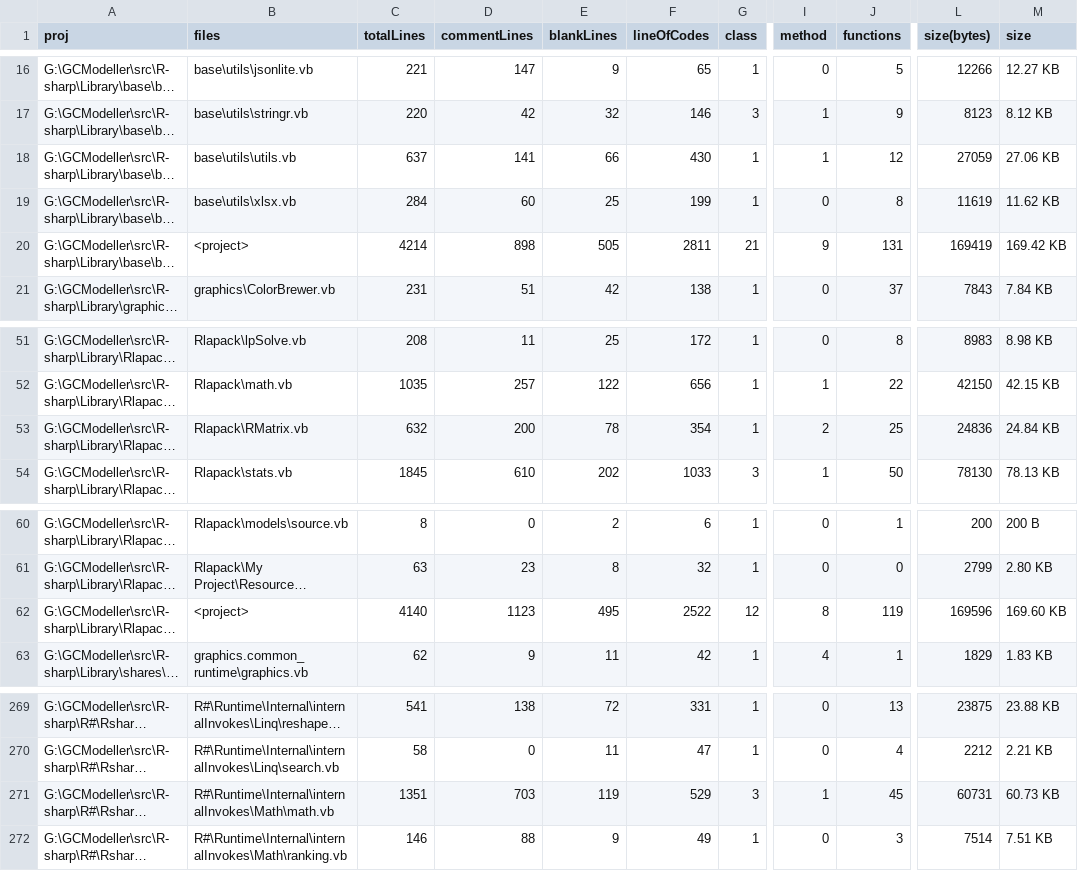
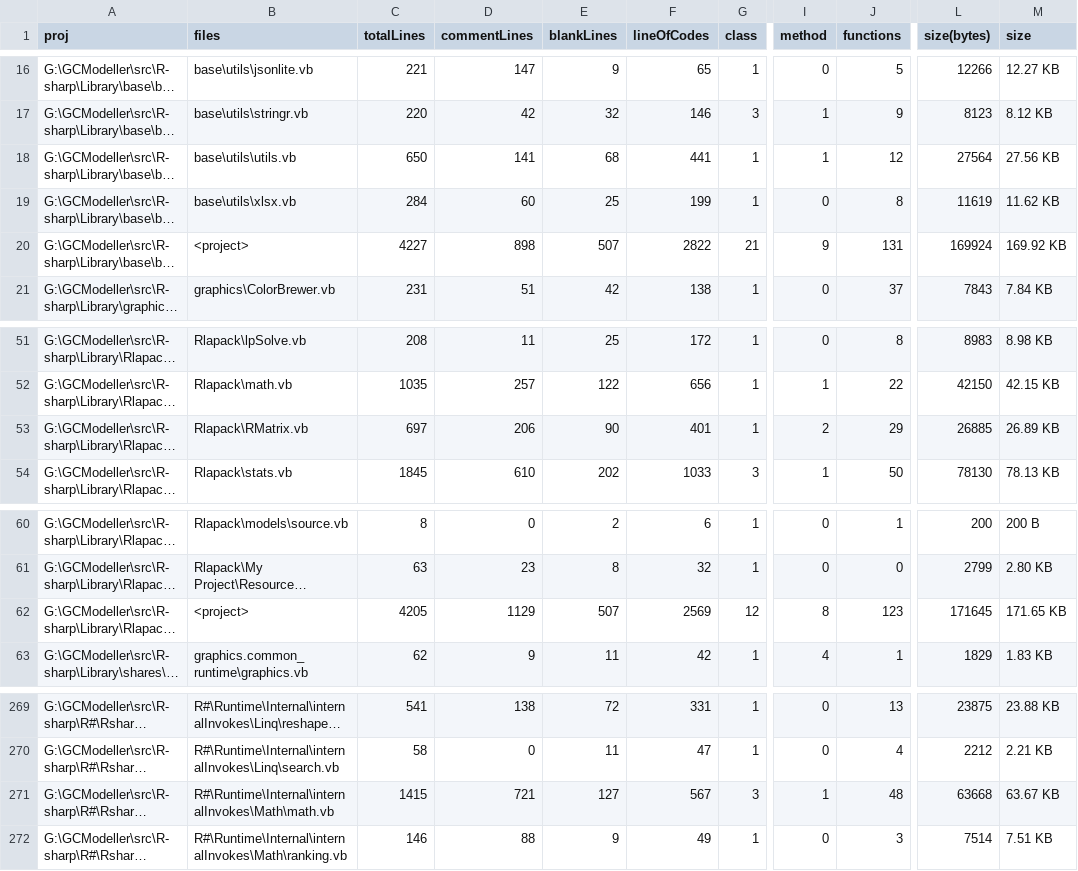
Before and after one commit to rsharp-lang/R-sharp, a CSV file: proj_stats.csv, drawn as a sheet; only a part is shown, gaps mark what is left out; long unchanged cells end in …; the diff covers the shown part only; the diff names each change by its address in the sheet, - before the commit and + after, or states it on an @@ line.

```diff
--- a/proj_stats.csv
+++ b/proj_stats.csv
-C18 (totalLines): 637
+C18 (totalLines): 650
-E18 (blankLines): 66
+E18 (blankLines): 68
-F18 (lineOfCodes): 430
+F18 (lineOfCodes): 441
-L18 (size(bytes)): 27059
+L18 (size(bytes)): 27564
-M18 (size): 27.06 KB
+M18 (size): 27.56 KB
-C20 (totalLines): 4214
+C20 (totalLines): 4227
-E20 (blankLines): 505
+E20 (blankLines): 507
-F20 (lineOfCodes): 2811
+F20 (lineOfCodes): 2822
-L20 (size(bytes)): 169419
+L20 (size(bytes)): 169924
-M20 (size): 169.42 KB
+M20 (size): 169.92 KB
-C53 (totalLines): 632
+C53 (totalLines): 697
-D53 (commentLines): 200
+D53 (commentLines): 206
-E53 (blankLines): 78
+E53 (blankLines): 90
-F53 (lineOfCodes): 354
+F53 (lineOfCodes): 401
-J53 (functions): 25
+J53 (functions): 29
-L53 (size(bytes)): 24836
+L53 (size(bytes)): 26885
-M53 (size): 24.84 KB
+M53 (size): 26.89 KB
-C62 (totalLines): 4140
+C62 (totalLines): 4205
-D62 (commentLines): 1123
+D62 (commentLines): 1129
-E62 (blankLines): 495
+E62 (blankLines): 507
-F62 (lineOfCodes): 2522
+F62 (lineOfCodes): 2569
-J62 (functions): 119
+J62 (functions): 123
-L62 (size(bytes)): 169596
+L62 (size(bytes)): 171645
-M62 (size): 169.60 KB
+M62 (size): 171.65 KB
-C271 (totalLines): 1351
+C271 (totalLines): 1415
-D271 (commentLines): 703
+D271 (commentLines): 721
-E271 (blankLines): 119
+E271 (blankLines): 127
-F271 (lineOfCodes): 529
+F271 (lineOfCodes): 567
-J271 (functions): 45
+J271 (functions): 48
-L271 (size(bytes)): 60731
+L271 (size(bytes)): 63668
-M271 (size): 60.73 KB
+M271 (size): 63.67 KB
```
Also changed, not shown: 25 edited cells elsewhere in this file, 6 other files.
